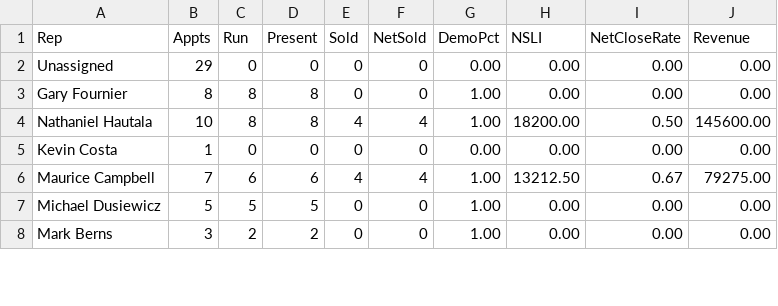
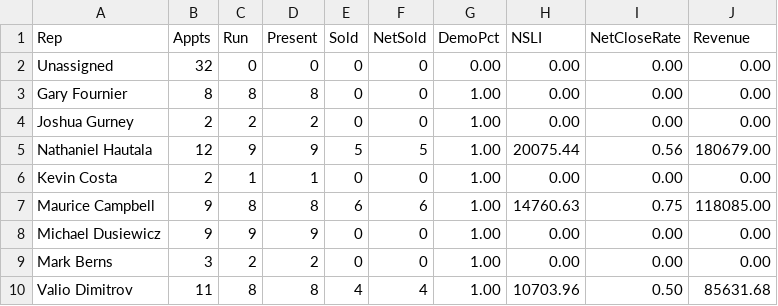
Before and after one commit to SeanSenno/rebath-sales-dashboard, a CSV file: data/sales-rep-mtd.csv, drawn as a sheet; only a part is shown; the diff covers the shown part only.

Commit message:
Daily refresh via Zap

```diff
--- a/data/sales-rep-mtd.csv
+++ b/data/sales-rep-mtd.csv
@@ -1,8 +1,10 @@
 Rep,Appts,Run,Present,Sold,NetSold,DemoPct,NSLI,NetCloseRate,Revenue
-Unassigned,29,0,0,0,0,0.00,0.00,0.00,0.00
+Unassigned,32,0,0,0,0,0.00,0.00,0.00,0.00
 Gary Fournier,8,8,8,0,0,1.00,0.00,0.00,0.00
-Nathaniel Hautala,10,8,8,4,4,1.00,18200.00,0.50,145600.00
-Kevin Costa,1,0,0,0,0,0.00,0.00,0.00,0.00
-Maurice Campbell,7,6,6,4,4,1.00,13212.50,0.67,79275.00
-Michael Dusiewicz,5,5,5,0,0,1.00,0.00,0.00,0.00
+Joshua Gurney,2,2,2,0,0,1.00,0.00,0.00,0.00
+Nathaniel Hautala,12,9,9,5,5,1.00,20075.44,0.56,180679.00
+Kevin Costa,2,1,1,0,0,1.00,0.00,0.00,0.00
+Maurice Campbell,9,8,8,6,6,1.00,14760.63,0.75,118085.00
+Michael Dusiewicz,9,9,9,0,0,1.00,0.00,0.00,0.00
 Mark Berns,3,2,2,0,0,1.00,0.00,0.00,0.00
+Valio Dimitrov,11,8,8,4,4,1.00,10703.96,0.50,85631.68
```
Also changed, not shown: 1 added row, 2 removed rows and 33 edited cells elsewhere in this file.
